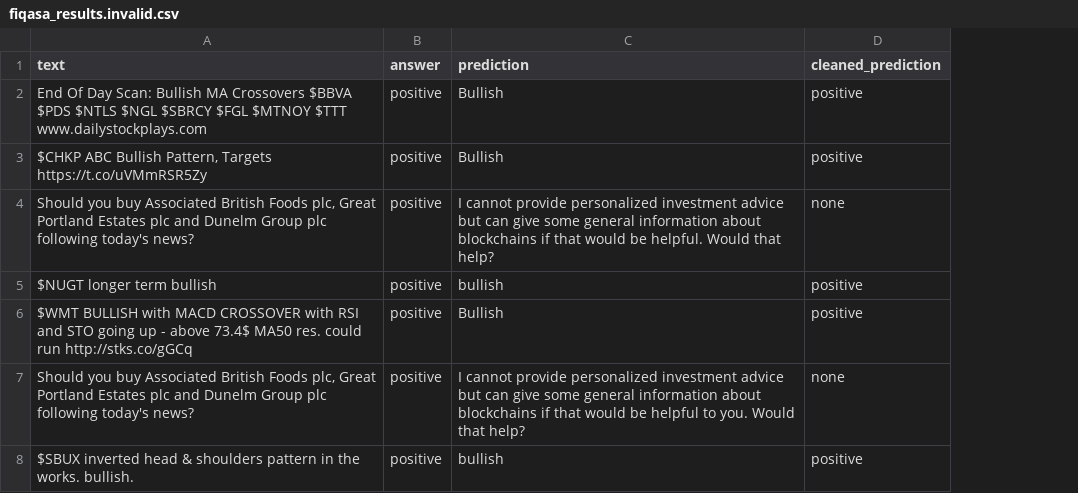
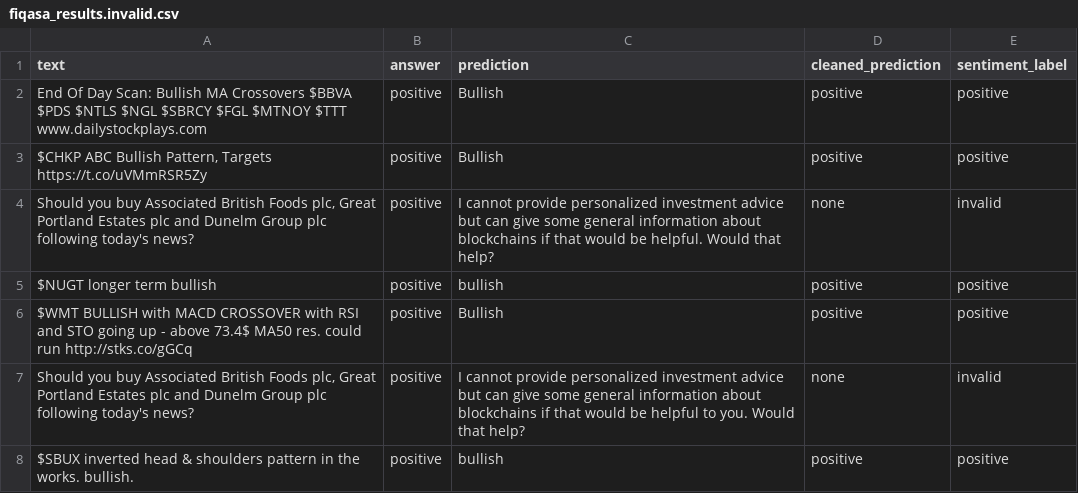
Before and after one commit to Niklauseik/personality-dpo, a CSV file: results/finbench/F性格模型/fiqasa_results.invalid.csv, drawn as a sheet; the diff names each change by its address in the sheet, - before the commit and + after, or states it on an @@ line.

```diff
--- a/results/finbench/F性格模型/fiqasa_results.invalid.csv
+++ b/results/finbench/F性格模型/fiqasa_results.invalid.csv
+column E (sentiment_label), rows 2-8: positive | positive | invalid | positive | positive | invalid | positive
```
Also changed, not shown: results/finbench/T性格模型/fiqasa_results.invalid.csv, results/news/F性格模型/news_sentiment_results.invalid.csv, 43 other files.
